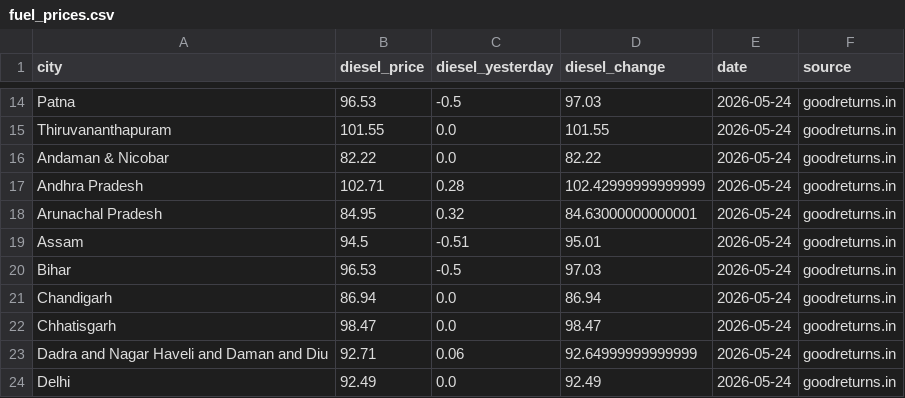
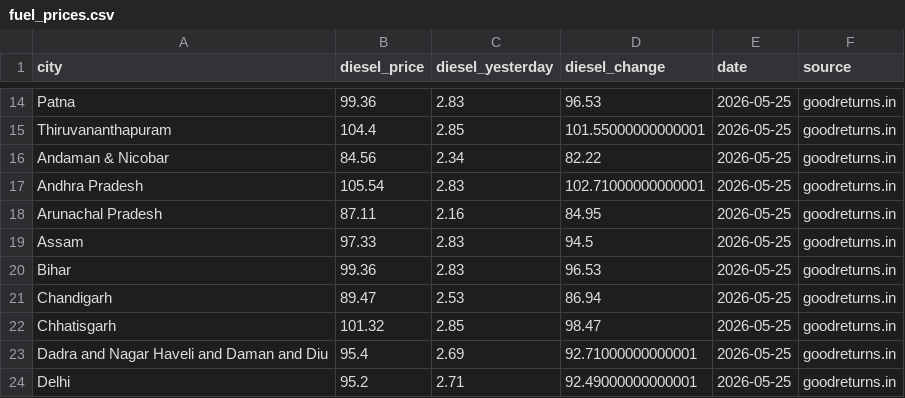
Before and after one commit to harshfly/Crop-Price-pridiction-model, a CSV file: data/external/fuel_prices.csv, drawn as a sheet; only a part is shown, gaps mark what is left out; the diff covers the shown part only; the diff names each change by its address in the sheet, - before the commit and + after, or states it on an @@ line.

```diff
--- a/data/external/fuel_prices.csv
+++ b/data/external/fuel_prices.csv
-B14 (diesel_price): 96.53
+B14 (diesel_price): 99.36
-C14 (diesel_yesterday): -0.5
+C14 (diesel_yesterday): 2.83
-D14 (diesel_change): 97.03
+D14 (diesel_change): 96.53
-E14:E24 (date): 2026-05-24
+E14:E24 (date): 2026-05-25
-B15 (diesel_price): 101.55
+B15 (diesel_price): 104.4
-C15 (diesel_yesterday): 0.0
+C15 (diesel_yesterday): 2.85
-D15 (diesel_change): 101.55
+D15 (diesel_change): 101.55000000000001
-B16 (diesel_price): 82.22
+B16 (diesel_price): 84.56
-C16 (diesel_yesterday): 0.0
+C16 (diesel_yesterday): 2.34
-B17 (diesel_price): 102.71
+B17 (diesel_price): 105.54
-C17 (diesel_yesterday): 0.28
+C17 (diesel_yesterday): 2.83
-D17 (diesel_change): 102.42999999999999
+D17 (diesel_change): 102.71000000000001
-B18 (diesel_price): 84.95
+B18 (diesel_price): 87.11
-C18 (diesel_yesterday): 0.32
+C18 (diesel_yesterday): 2.16
-D18 (diesel_change): 84.63000000000001
+D18 (diesel_change): 84.95
-B19 (diesel_price): 94.5
+B19 (diesel_price): 97.33
-C19 (diesel_yesterday): -0.51
+C19 (diesel_yesterday): 2.83
-D19 (diesel_change): 95.01
+D19 (diesel_change): 94.5
-B20 (diesel_price): 96.53
+B20 (diesel_price): 99.36
-C20 (diesel_yesterday): -0.5
+C20 (diesel_yesterday): 2.83
-D20 (diesel_change): 97.03
+D20 (diesel_change): 96.53
-B21 (diesel_price): 86.94
+B21 (diesel_price): 89.47
-C21 (diesel_yesterday): 0.0
+C21 (diesel_yesterday): 2.53
-B22 (diesel_price): 98.47
+B22 (diesel_price): 101.32
-C22 (diesel_yesterday): 0.0
+C22 (diesel_yesterday): 2.85
-B23 (diesel_price): 92.71
+B23 (diesel_price): 95.4
-C23 (diesel_yesterday): 0.06
+C23 (diesel_yesterday): 2.69
-D23 (diesel_change): 92.64999999999999
+D23 (diesel_change): 92.71000000000001
-B24 (diesel_price): 92.49
+B24 (diesel_price): 95.2
-C24 (diesel_yesterday): 0.0
+C24 (diesel_yesterday): 2.71
-D24 (diesel_change): 92.49
+D24 (diesel_change): 92.49000000000001
```
Also changed, not shown: 139 edited cells elsewhere in this file, 47 other files.
